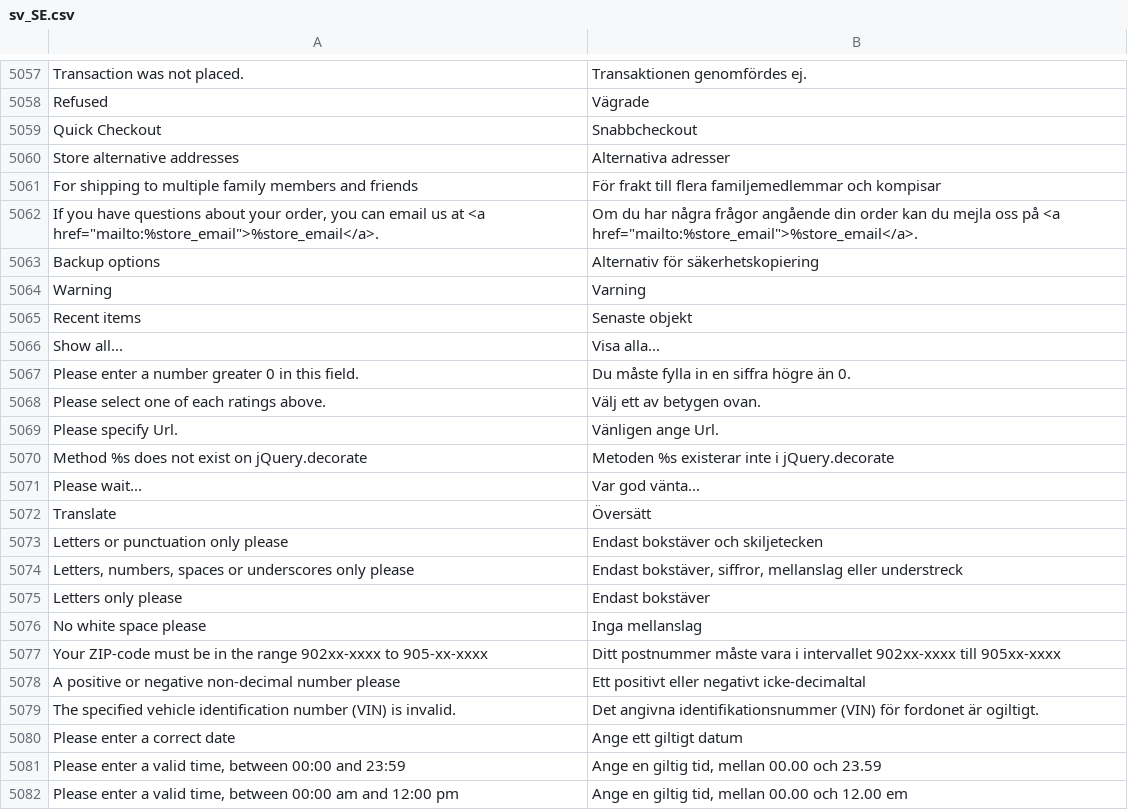
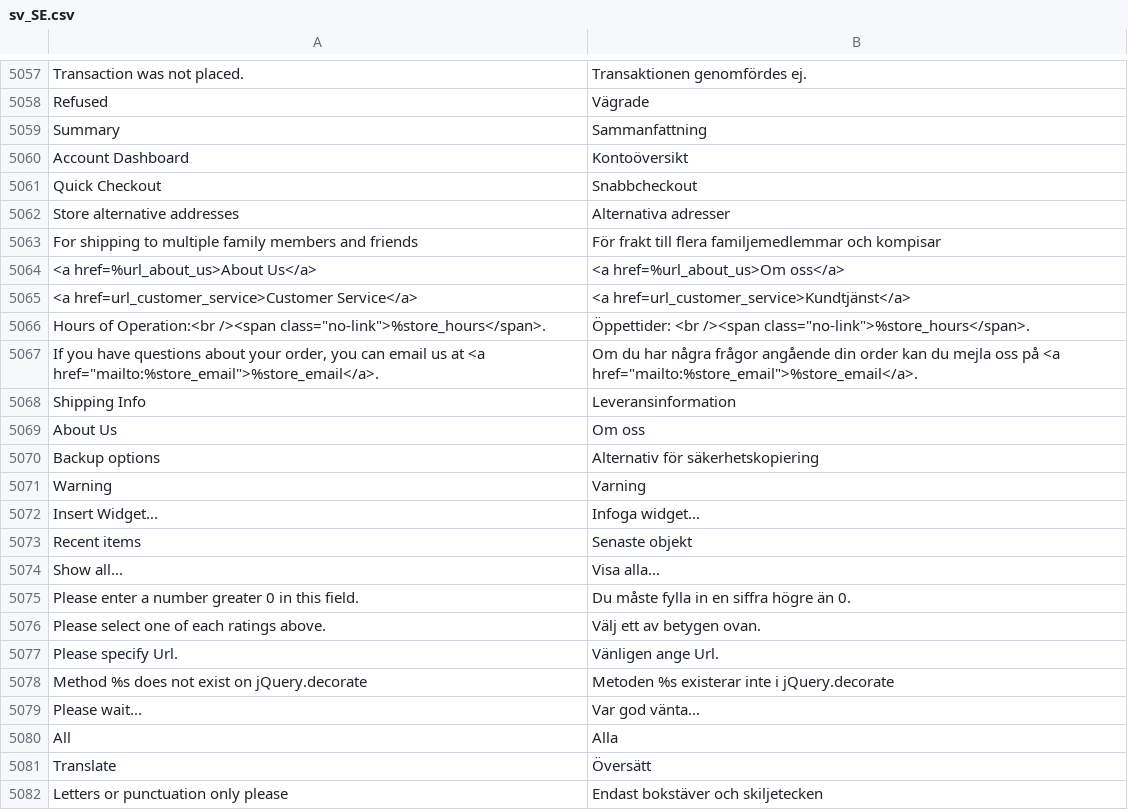
Before and after one commit to magento-l10n/language-sv_SE, a CSV file: sv_SE.csv, drawn as a sheet; only a part is shown, gaps mark what is left out; the shorter side is filled out with more unchanged rows; the diff covers the shown part only; the diff names each change by its address in the sheet, - before the commit and + after, or states it on an @@ line.

```diff
--- a/sv_SE.csv
+++ b/sv_SE.csv
+row 5059: Summary | Sammanfattning
+row 5060: Account Dashboard | Kontoöversikt
+row 5064: <a href=%url_about_us>About Us</a> | <a href=%url_about_us>Om oss</a>
+row 5065: <a href=url_customer_service>Customer Service</a> | <a href=url_customer_service>Kundtjänst</a>
+row 5066: Hours of Operation:<br /><span class="no-link">%store_hours</span>. | Öppettider: <br /><span class="no-link">%store_hours</span>.
+row 5068: Shipping Info | Leveransinformation
+row 5069: About Us | Om oss
+row 5072: Insert Widget... | Infoga widget...
+row 5080: All | Alla
```
Also changed, not shown: 29 added rows elsewhere in this file, 1 other file.
